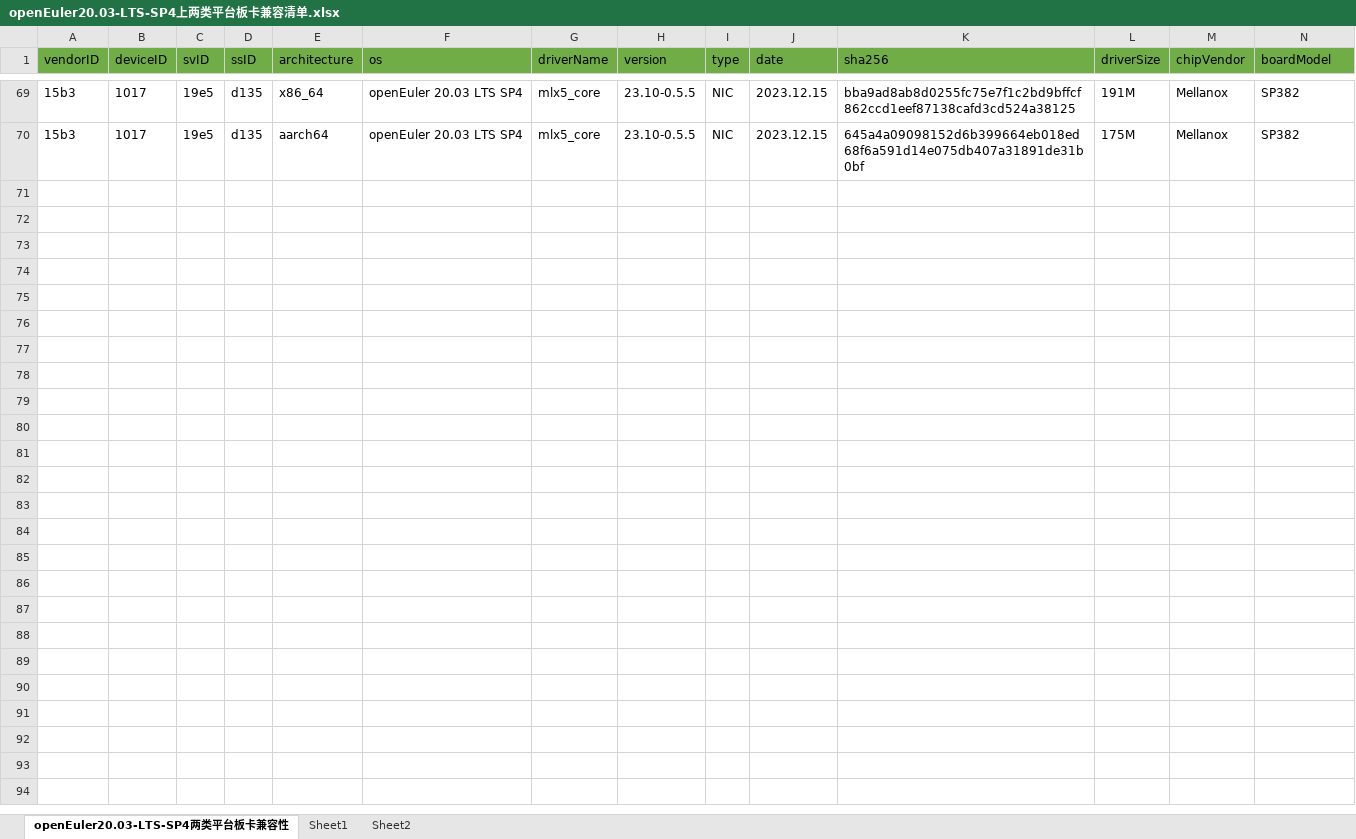
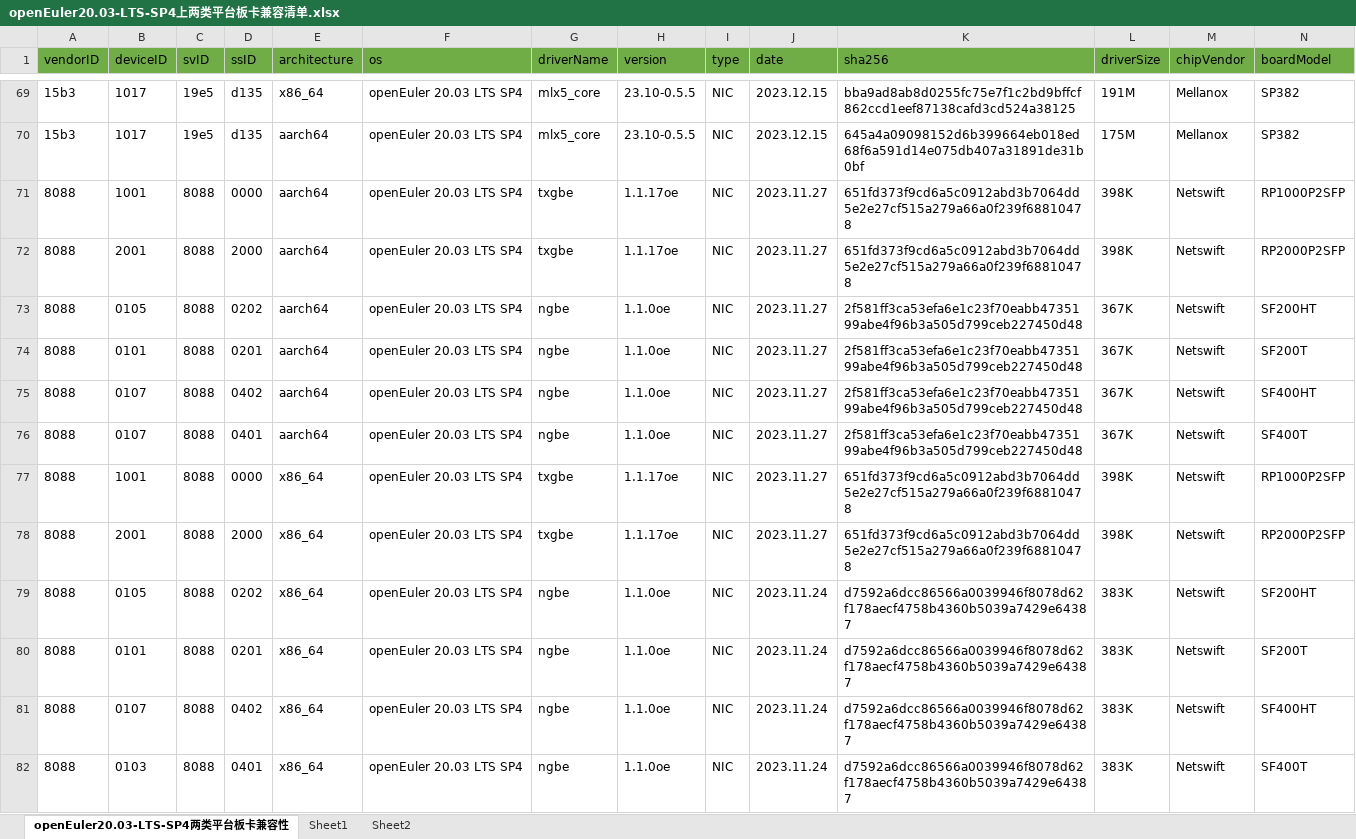
Before and after one commit to openeuler-mirror/openEuler-portal, an Excel workbook: data/compatibility/openEuler20.03-LTS-SP4上两类平台板卡兼容清单.xlsx, sheet openEuler20.03-LTS-SP4两类平台板卡兼容性, drawn as a sheet; only a part is shown, gaps mark what is left out; values as stored, in another font and other column widths than the file's, no borders; rows hold the shown columns only; the diff names each change by its address in the sheet, - before the commit and + after, or states it on an @@ line.

Commit message:
添加netswift板卡适配 openEuler 20.03 LTS SP4 RC4版本兼容性测试结果

```diff
--- a/data/compatibility/openEuler20.03-LTS-SP4上两类平台板卡兼容清单.xlsx (sheet openEuler20.03-LTS-SP4两类平台板卡兼容性)
+++ b/data/compatibility/openEuler20.03-LTS-SP4上两类平台板卡兼容清单.xlsx (sheet openEuler20.03-LTS-SP4两类平台板卡兼容性)
+row 71: 8088 | 1001 | 8088 | 0000 | aarch64 | openEuler 20.03 LTS SP4 | txgbe | 1.1.17oe | NIC | 2023.11.27 | 651fd373f9cd6a5c0912abd3b7064dd5e2e27cf515a279a66a0f239f68810478 | 398K | Netswift | RP1000P2SFP
+row 72: 8088 | 2001 | 8088 | 2000 | aarch64 | openEuler 20.03 LTS SP4 | txgbe | 1.1.17oe | NIC | 2023.11.27 | 651fd373f9cd6a5c0912abd3b7064dd5e2e27cf515a279a66a0f239f68810478 | 398K | Netswift | RP2000P2SFP
+row 73: 8088 | 0105 | 8088 | 0202 | aarch64 | openEuler 20.03 LTS SP4 | ngbe | 1.1.0oe | NIC | 2023.11.27 | 2f581ff3ca53efa6e1c23f70eabb4735199abe4f96b3a505d799ceb227450d48 | 367K | Netswift | SF200HT
+row 74: 8088 | 0101 | 8088 | 0201 | aarch64 | openEuler 20.03 LTS SP4 | ngbe | 1.1.0oe | NIC | 2023.11.27 | 2f581ff3ca53efa6e1c23f70eabb4735199abe4f96b3a505d799ceb227450d48 | 367K | Netswift | SF200T
+row 75: 8088 | 0107 | 8088 | 0402 | aarch64 | openEuler 20.03 LTS SP4 | ngbe | 1.1.0oe | NIC | 2023.11.27 | 2f581ff3ca53efa6e1c23f70eabb4735199abe4f96b3a505d799ceb227450d48 | 367K | Netswift | SF400HT
+row 76: 8088 | 0107 | 8088 | 0401 | aarch64 | openEuler 20.03 LTS SP4 | ngbe | 1.1.0oe | NIC | 2023.11.27 | 2f581ff3ca53efa6e1c23f70eabb4735199abe4f96b3a505d799ceb227450d48 | 367K | Netswift | SF400T
+row 77: 8088 | 1001 | 8088 | 0000 | x86_64 | openEuler 20.03 LTS SP4 | txgbe | 1.1.17oe | NIC | 2023.11.27 | 651fd373f9cd6a5c0912abd3b7064dd5e2e27cf515a279a66a0f239f68810478 | 398K | Netswift | RP1000P2SFP
+row 78: 8088 | 2001 | 8088 | 2000 | x86_64 | openEuler 20.03 LTS SP4 | txgbe | 1.1.17oe | NIC | 2023.11.27 | 651fd373f9cd6a5c0912abd3b7064dd5e2e27cf515a279a66a0f239f68810478 | 398K | Netswift | RP2000P2SFP
+row 79: 8088 | 0105 | 8088 | 0202 | x86_64 | openEuler 20.03 LTS SP4 | ngbe | 1.1.0oe | NIC | 2023.11.24 | d7592a6dcc86566a0039946f8078d62f178aecf4758b4360b5039a7429e64387 | 383K | Netswift | SF200HT
+row 80: 8088 | 0101 | 8088 | 0201 | x86_64 | openEuler 20.03 LTS SP4 | ngbe | 1.1.0oe | NIC | 2023.11.24 | d7592a6dcc86566a0039946f8078d62f178aecf4758b4360b5039a7429e64387 | 383K | Netswift | SF200T
+row 81: 8088 | 0107 | 8088 | 0402 | x86_64 | openEuler 20.03 LTS SP4 | ngbe | 1.1.0oe | NIC | 2023.11.24 | d7592a6dcc86566a0039946f8078d62f178aecf4758b4360b5039a7429e64387 | 383K | Netswift | SF400HT
+row 82: 8088 | 0103 | 8088 | 0401 | x86_64 | openEuler 20.03 LTS SP4 | ngbe | 1.1.0oe | NIC | 2023.11.24 | d7592a6dcc86566a0039946f8078d62f178aecf4758b4360b5039a7429e64387 | 383K | Netswift | SF400T
```
Also changed, not shown: 2 other files.
